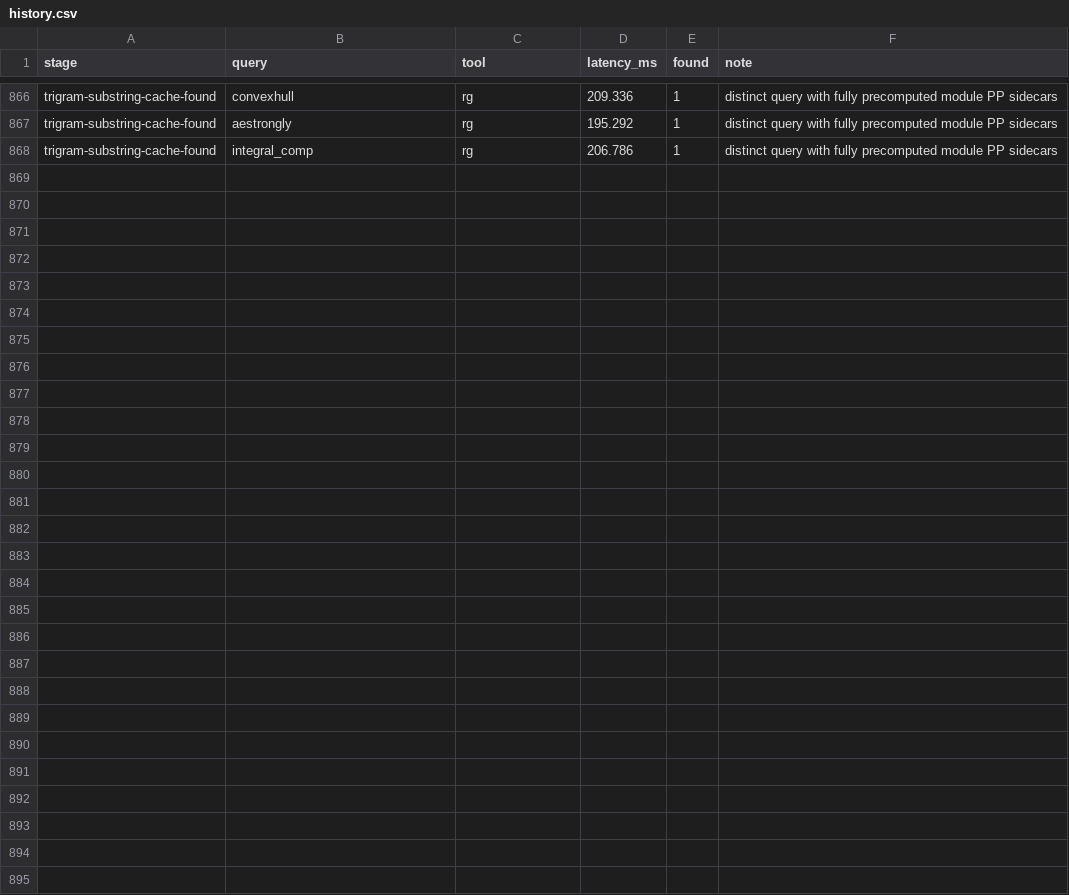
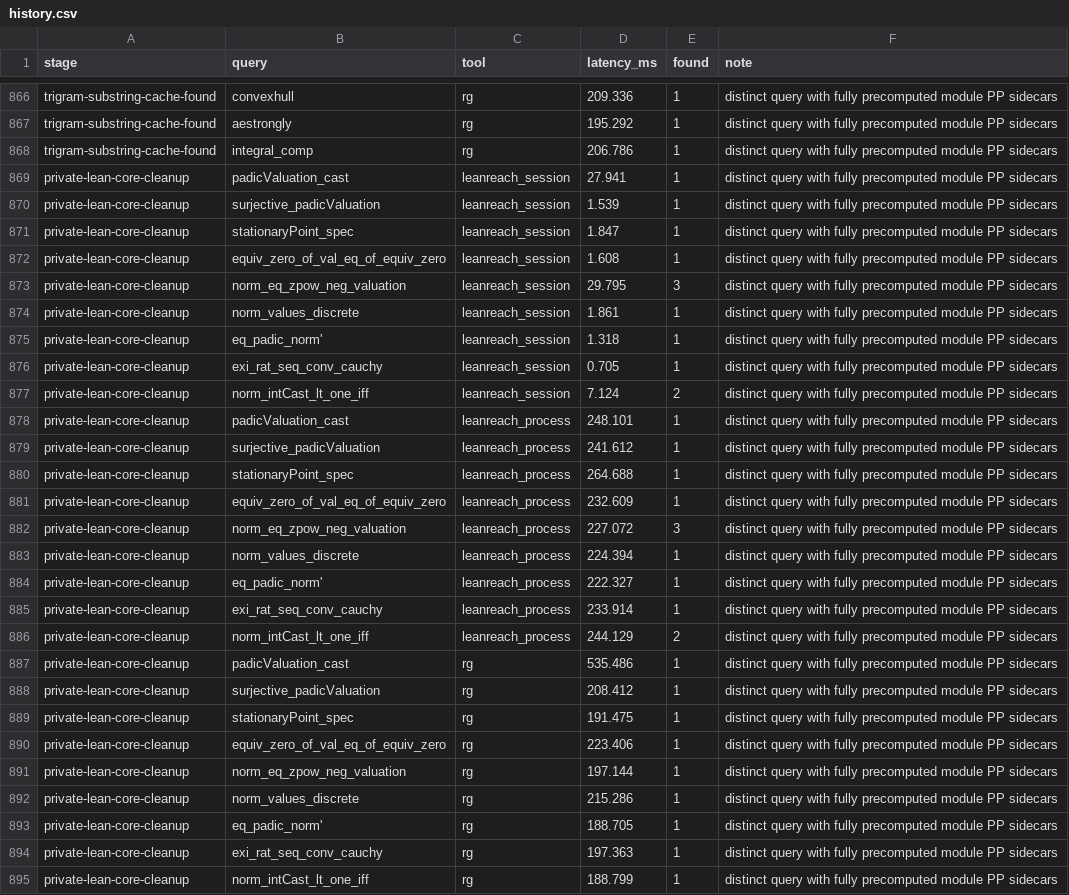
Before and after one commit to pelicanhere/LeanReach, a CSV file: Benchmarks/history.csv, drawn as a sheet; only a part is shown, gaps mark what is left out; the diff names each change by its address in the sheet, - before the commit and + after, or states it on an @@ line.

Commit message:
test: record private search benchmark

```diff
--- a/Benchmarks/history.csv
+++ b/Benchmarks/history.csv
+row 869: private-lean-core-cleanup | padicValuation_cast | leanreach_session | 27.941 | 1 | distinct query with fully precomputed module PP sidecars
+row 870: private-lean-core-cleanup | surjective_padicValuation | leanreach_session | 1.539 | 1 | distinct query with fully precomputed module PP sidecars
+row 871: private-lean-core-cleanup | stationaryPoint_spec | leanreach_session | 1.847 | 1 | distinct query with fully precomputed module PP sidecars
+row 872: private-lean-core-cleanup | equiv_zero_of_val_eq_of_equiv_zero | leanreach_session | 1.608 | 1 | distinct query with fully precomputed module PP sidecars
+row 873: private-lean-core-cleanup | norm_eq_zpow_neg_valuation | leanreach_session | 29.795 | 3 | distinct query with fully precomputed module PP sidecars
+row 874: private-lean-core-cleanup | norm_values_discrete | leanreach_session | 1.861 | 1 | distinct query with fully precomputed module PP sidecars
+row 875: private-lean-core-cleanup | eq_padic_norm' | leanreach_session | 1.318 | 1 | distinct query with fully precomputed module PP sidecars
+row 876: private-lean-core-cleanup | exi_rat_seq_conv_cauchy | leanreach_session | 0.705 | 1 | distinct query with fully precomputed module PP sidecars
+row 877: private-lean-core-cleanup | norm_intCast_lt_one_iff | leanreach_session | 7.124 | 2 | distinct query with fully precomputed module PP sidecars
+row 878: private-lean-core-cleanup | padicValuation_cast | leanreach_process | 248.101 | 1 | distinct query with fully precomputed module PP sidecars
+row 879: private-lean-core-cleanup | surjective_padicValuation | leanreach_process | 241.612 | 1 | distinct query with fully precomputed module PP sidecars
+row 880: private-lean-core-cleanup | stationaryPoint_spec | leanreach_process | 264.688 | 1 | distinct query with fully precomputed module PP sidecars
+row 881: private-lean-core-cleanup | equiv_zero_of_val_eq_of_equiv_zero | leanreach_process | 232.609 | 1 | distinct query with fully precomputed module PP sidecars
+row 882: private-lean-core-cleanup | norm_eq_zpow_neg_valuation | leanreach_process | 227.072 | 3 | distinct query with fully precomputed module PP sidecars
+row 883: private-lean-core-cleanup | norm_values_discrete | leanreach_process | 224.394 | 1 | distinct query with fully precomputed module PP sidecars
+row 884: private-lean-core-cleanup | eq_padic_norm' | leanreach_process | 222.327 | 1 | distinct query with fully precomputed module PP sidecars
+row 885: private-lean-core-cleanup | exi_rat_seq_conv_cauchy | leanreach_process | 233.914 | 1 | distinct query with fully precomputed module PP sidecars
+row 886: private-lean-core-cleanup | norm_intCast_lt_one_iff | leanreach_process | 244.129 | 2 | distinct query with fully precomputed module PP sidecars
+row 887: private-lean-core-cleanup | padicValuation_cast | rg | 535.486 | 1 | distinct query with fully precomputed module PP sidecars
+row 888: private-lean-core-cleanup | surjective_padicValuation | rg | 208.412 | 1 | distinct query with fully precomputed module PP sidecars
+row 889: private-lean-core-cleanup | stationaryPoint_spec | rg | 191.475 | 1 | distinct query with fully precomputed module PP sidecars
+row 890: private-lean-core-cleanup | equiv_zero_of_val_eq_of_equiv_zero | rg | 223.406 | 1 | distinct query with fully precomputed module PP sidecars
+row 891: private-lean-core-cleanup | norm_eq_zpow_neg_valuation | rg | 197.144 | 1 | distinct query with fully precomputed module PP sidecars
+row 892: private-lean-core-cleanup | norm_values_discrete | rg | 215.286 | 1 | distinct query with fully precomputed module PP sidecars
+row 893: private-lean-core-cleanup | eq_padic_norm' | rg | 188.705 | 1 | distinct query with fully precomputed module PP sidecars
+row 894: private-lean-core-cleanup | exi_rat_seq_conv_cauchy | rg | 197.363 | 1 | distinct query with fully precomputed module PP sidecars
+row 895: private-lean-core-cleanup | norm_intCast_lt_one_iff | rg | 188.799 | 1 | distinct query with fully precomputed module PP sidecars
```
Also changed, not shown: 1 other file.
